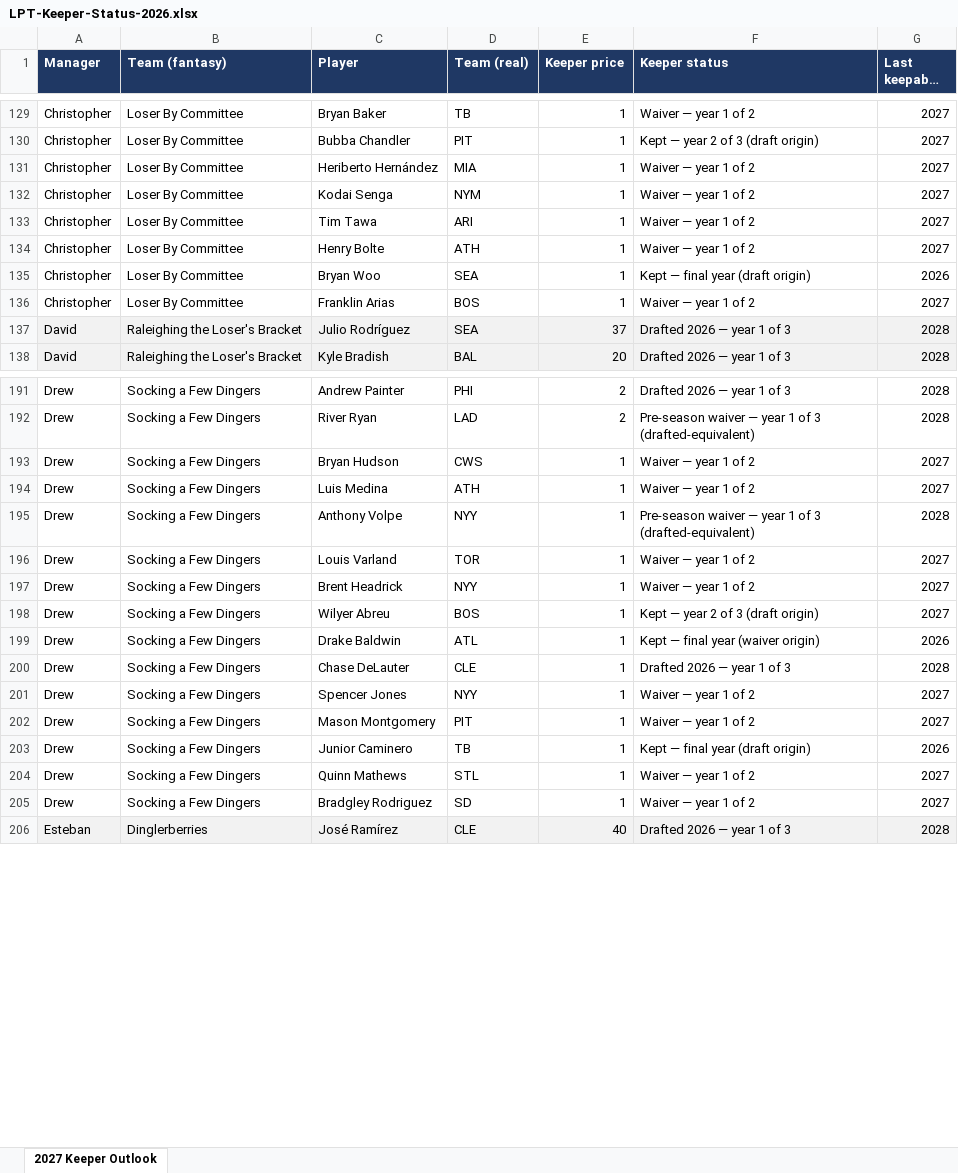
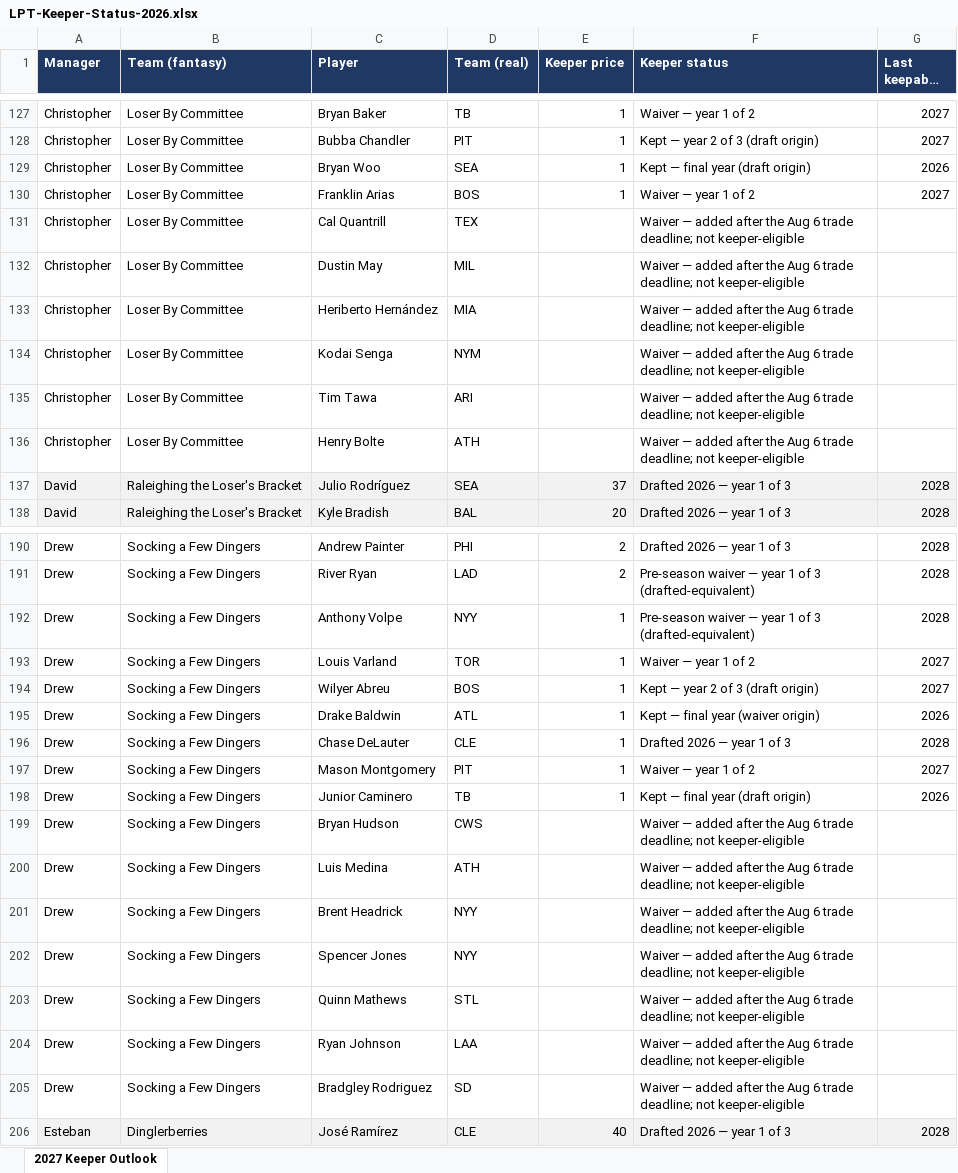
Before and after one commit to langrill42-collab/ernie-reports, an Excel workbook: downloads/LPT-Keeper-Status-2026.xlsx, sheet 2027 Keeper Outlook, drawn as a sheet; only a part is shown, gaps mark what is left out; long unchanged cells end in …; values as stored, in another font and other column widths than the file's, no borders; removed rows and columns are numbered as before the commit, all else as after; the diff covers the shown part only; the diff names each change by its address in the sheet, - before the commit and + after, or states it on an @@ line.

```diff
--- a/downloads/LPT-Keeper-Status-2026.xlsx (sheet 2027 Keeper Outlook)
+++ b/downloads/LPT-Keeper-Status-2026.xlsx (sheet 2027 Keeper Outlook)
-row 131: Christopher | Loser By Committee | Heriberto Hernández | MIA | 1 | Waiver — year 1 of 2 | 2027
-row 132: Christopher | Loser By Committee | Kodai Senga | NYM | 1 | Waiver — year 1 of 2 | 2027
-row 133: Christopher | Loser By Committee | Tim Tawa | ARI | 1 | Waiver — year 1 of 2 | 2027
-row 134: Christopher | Loser By Committee | Henry Bolte | ATH | 1 | Waiver — year 1 of 2 | 2027
+row 131: Christopher | Loser By Committee | Cal Quantrill | TEX |  | Waiver — added after the Aug 6 trade deadline; not keeper-eligible
+row 132: Christopher | Loser By Committee | Dustin May | MIL |  | Waiver — added after the Aug 6 trade deadline; not keeper-eligible
+row 133: Christopher | Loser By Committee | Heriberto Hernández | MIA |  | Waiver — added after the Aug 6 trade deadline; not keeper-eligible
+row 134: Christopher | Loser By Committee | Kodai Senga | NYM |  | Waiver — added after the Aug 6 trade deadline; not keeper-eligible
+row 135: Christopher | Loser By Committee | Tim Tawa | ARI |  | Waiver — added after the Aug 6 trade deadline; not keeper-eligible
+row 136: Christopher | Loser By Committee | Henry Bolte | ATH |  | Waiver — added after the Aug 6 trade deadline; not keeper-eligible
-row 193: Drew | Socking a Few Dingers | Bryan Hudson | CWS | 1 | Waiver — year 1 of 2 | 2027
-row 194: Drew | Socking a Few Dingers | Luis Medina | ATH | 1 | Waiver — year 1 of 2 | 2027
-row 197: Drew | Socking a Few Dingers | Brent Headrick | NYY | 1 | Waiver — year 1 of 2 | 2027
-row 201: Drew | Socking a Few Dingers | Spencer Jones | NYY | 1 | Waiver — year 1 of 2 | 2027
+row 199: Drew | Socking a Few Dingers | Bryan Hudson | CWS |  | Waiver — added after the Aug 6 trade deadline; not keeper-eligible
+row 200: Drew | Socking a Few Dingers | Luis Medina | ATH |  | Waiver — added after the Aug 6 trade deadline; not keeper-eligible
+row 201: Drew | Socking a Few Dingers | Brent Headrick | NYY |  | Waiver — added after the Aug 6 trade deadline; not keeper-eligible
+row 202: Drew | Socking a Few Dingers | Spencer Jones | NYY |  | Waiver — added after the Aug 6 trade deadline; not keeper-eligible
-E203 (Keeper price): 1
+E203 (Keeper price): (empty)
-F203 (Keeper status): Waiver — year 1 of 2
+F203 (Keeper status): Waiver — added after the Aug 6 trade deadline; not keeper-eligible
-G203 (Last keepable year): 2027
+G203 (Last keepable year): (empty)
+row 204: Drew | Socking a Few Dingers | Ryan Johnson | LAA |  | Waiver — added after the Aug 6 trade deadline; not keeper-eligible
-E205 (Keeper price): 1
+E205 (Keeper price): (empty)
-F205 (Keeper status): Waiver — year 1 of 2
+F205 (Keeper status): Waiver — added after the Aug 6 trade deadline; not keeper-eligible
-G205 (Last keepable year): 2027
+G205 (Last keepable year): (empty)
```
Also changed, not shown: 32 added rows, 35 removed rows and 4 edited cells elsewhere in this sheet, 3 other files.
